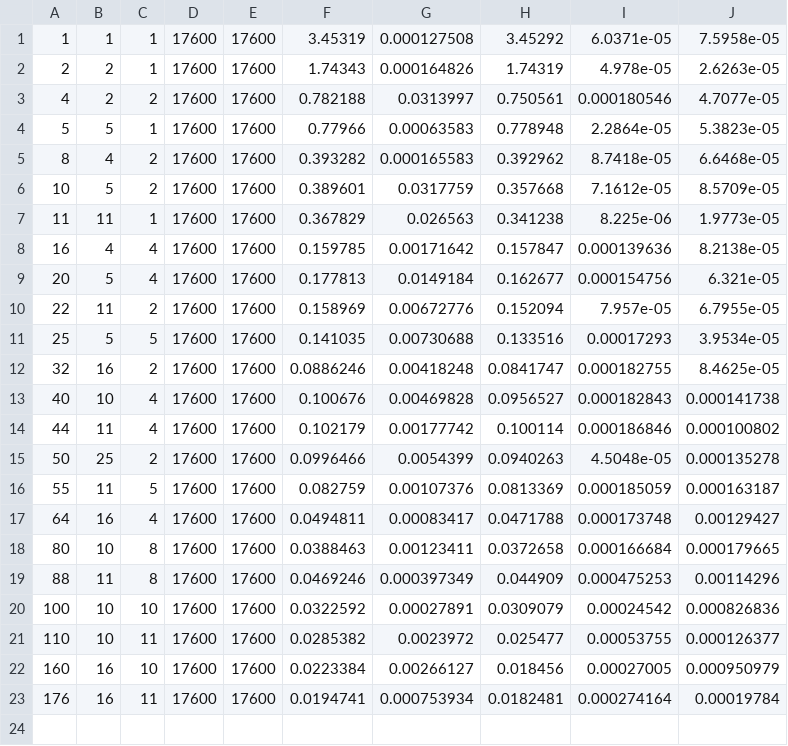
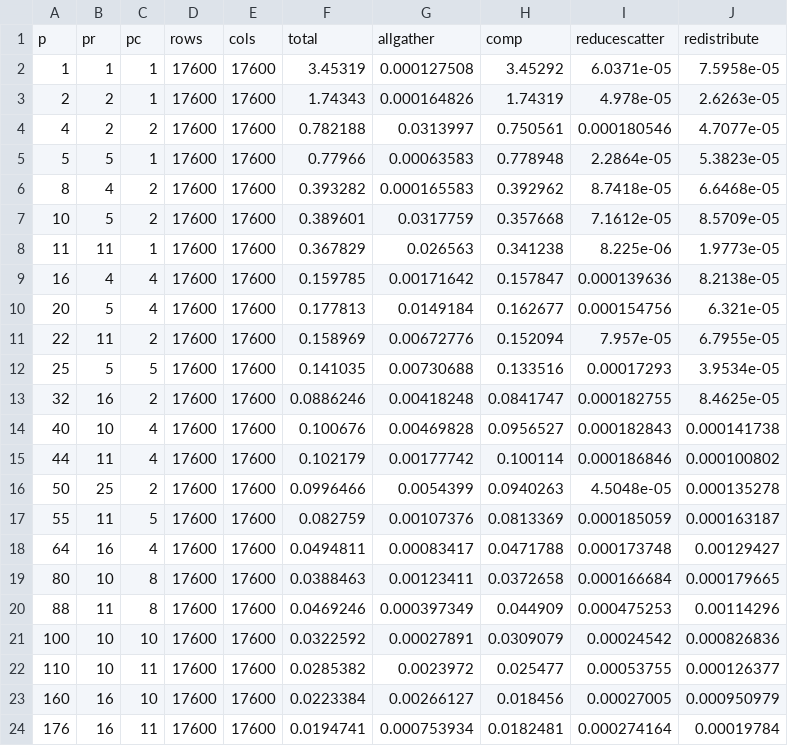
Before and after one commit to BraeTroutman/pdgemv, a CSV file: scaling.csv, drawn as a sheet; the diff names each change by its address in the sheet, - before the commit and + after, or states it on an @@ line.

Commit message:
add csv header

```diff
--- a/scaling.csv
+++ b/scaling.csv
+row 1: p | pr | pc | rows | cols | total | allgather | comp | reducescatter | redistribute
```
